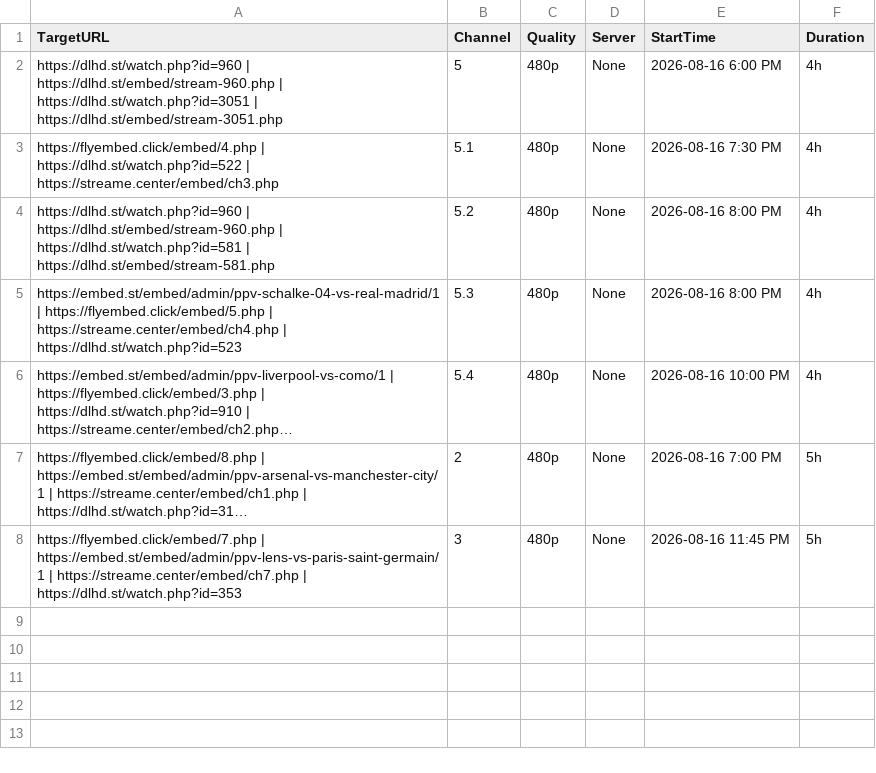
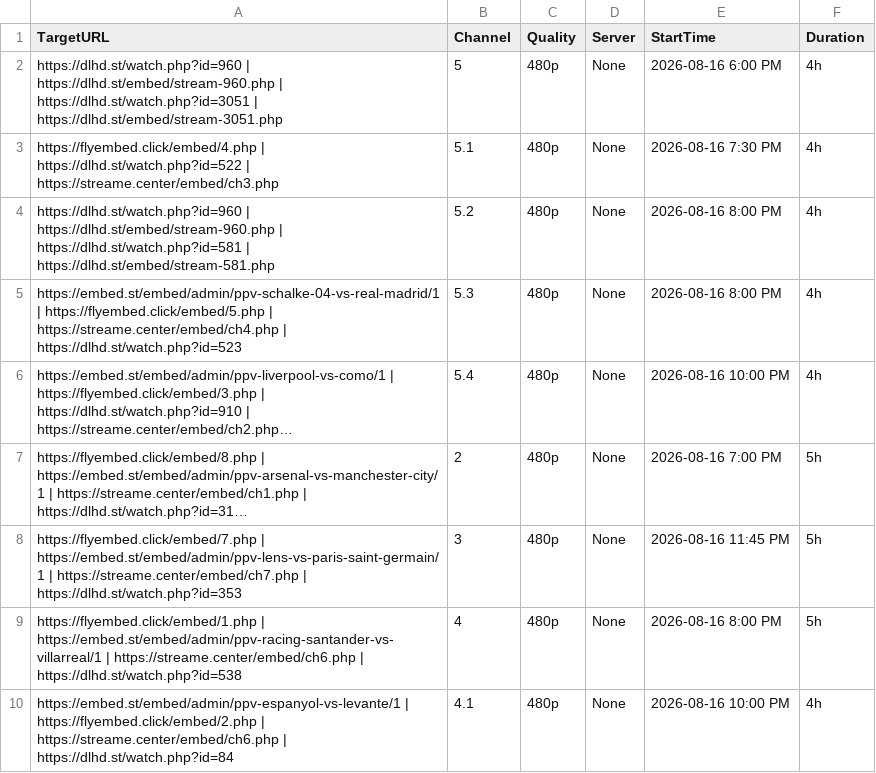
Before and after one commit to poorpeople-cmd/bbbbbbbbb-1111, a CSV file: streams.csv, drawn as a sheet; long unchanged cells end in …; the diff names each change by its address in the sheet, - before the commit and + after, or states it on an @@ line.

Commit message:
Update streams.csv

```diff
--- a/streams.csv
+++ b/streams.csv
+row 9: https://flyembed.click/embed/1.php | https://embed.st/embed/admin/ppv-racing-santander-vs-villarreal/1 | https://streame.center/embed/ch6.php | https://dlhd.st/watch.php?id=538 | 4 | 480p | None | 2026-08-16 8:00 PM | 5h
+row 10: https://embed.st/embed/admin/ppv-espanyol-vs-levante/1 | https://flyembed.click/embed/2.php | https://streame.center/embed/ch6.php | https://dlhd.st/watch.php?id=84 | 4.1 | 480p | None | 2026-08-16 10:00 PM | 4h
```
